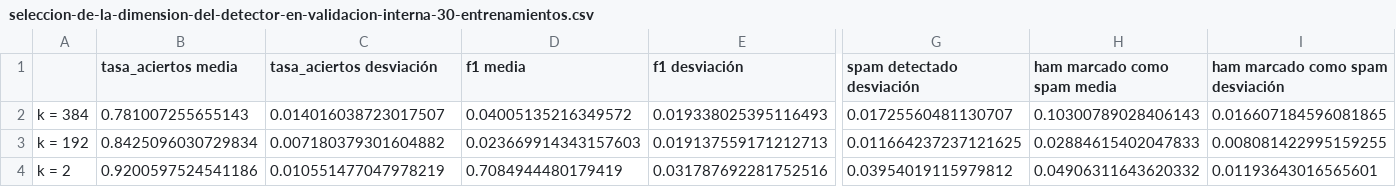
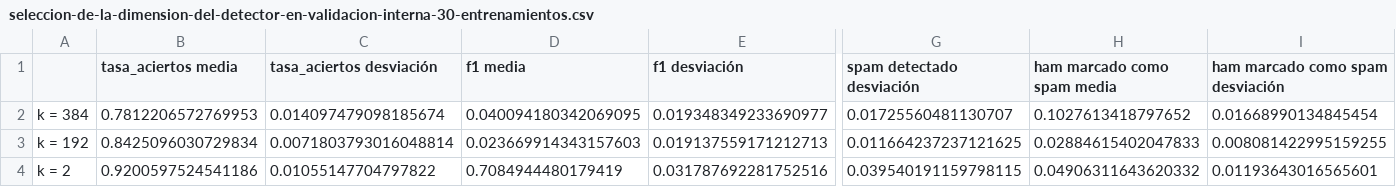
Before and after one commit to ManfredAzofeifa/AI-TP2, a CSV file: results/tables/seleccion-de-la-dimension-del-detector-en-validacion-interna-30-entrenamientos.csv, drawn as a sheet; only a part is shown, gaps mark what is left out; the diff names each change by its address in the sheet, - before the commit and + after, or states it on an @@ line.

```diff
--- a/results/tables/seleccion-de-la-dimension-del-detector-en-validacion-interna-30-entrenamientos.csv
+++ b/results/tables/seleccion-de-la-dimension-del-detector-en-validacion-interna-30-entrenamientos.csv
-B2 (tasa_aciertos media): 0.781007255655143
+B2 (tasa_aciertos media): 0.7812206572769953
-C2 (tasa_aciertos desviación): 0.014016038723017507
+C2 (tasa_aciertos desviación): 0.014097479098185674
-D2 (f1 media): 0.04005135216349572
+D2 (f1 media): 0.040094180342069095
-E2 (f1 desviación): 0.019338025395116493
+E2 (f1 desviación): 0.019348349233690977
-H2 (ham marcado como spam media): 0.10300789028406143
+H2 (ham marcado como spam media): 0.1027613418797652
-I2 (ham marcado como spam desviación): 0.016607184596081865
+I2 (ham marcado como spam desviación): 0.01668990134845454
-C3 (tasa_aciertos desviación): 0.007180379301604882
+C3 (tasa_aciertos desviación): 0.0071803793016048814
-C4 (tasa_aciertos desviación): 0.010551477047978219
+C4 (tasa_aciertos desviación): 0.01055147704797822
-G4 (spam detectado desviación): 0.03954019115979812
+G4 (spam detectado desviación): 0.039540191159798115
```
Also changed, not shown: results/tables/detector-de-anomalias-por-histogramas-30-corridas.csv, 33 other files.
